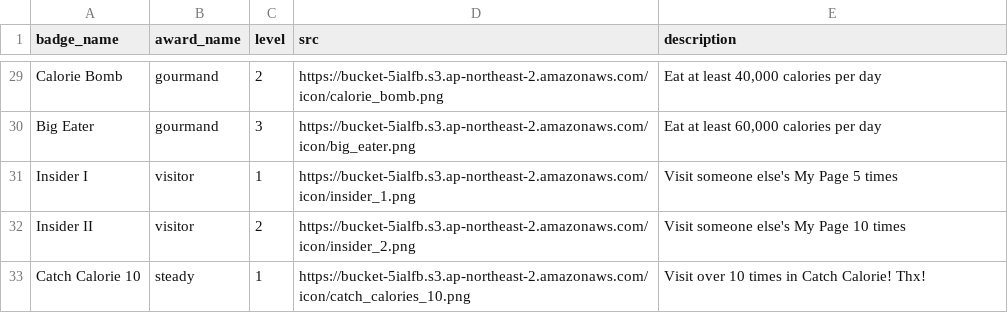
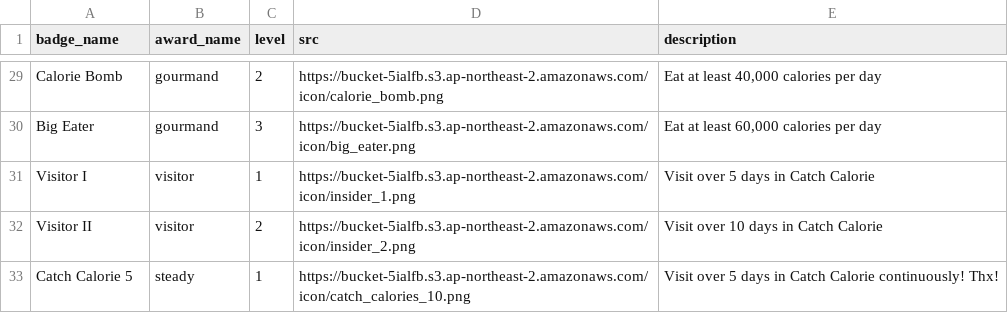
Before and after one commit to blcklamb/catch-calorie, a CSV file: data/badge.csv, drawn as a sheet; only a part is shown, gaps mark what is left out.

Commit message:
[Docs] Replace badge.csv

```diff
--- a/data/badge.csv
+++ b/data/badge.csv
@@ -30,4 +30,4 @@ Calorie Bomb,gourmand,2,https://bucket-5ialfb.s3.ap-northeast-2.amazonaws.com/ic
 Big Eater,gourmand,3,https://bucket-5ialfb.s3.ap-northeast-2.amazonaws.com/icon/big_eater.png,"Eat at least 60,000 calories per day"
-Insider I,visitor,1,https://bucket-5ialfb.s3.ap-northeast-2.amazonaws.com/icon/insider_1.png,Visit someone else's My Page 5 times
-Insider II,visitor,2,https://bucket-5ialfb.s3.ap-northeast-2.amazonaws.com/icon/insider_2.png,Visit someone else's My Page 10 times
-Catch Calorie 10,steady,1,https://bucket-5ialfb.s3.ap-northeast-2.amazonaws.com/icon/catch_calories_10.png,Visit over 10 times in Catch Calorie! Thx!
+Visitor I,visitor,1,https://bucket-5ialfb.s3.ap-northeast-2.amazonaws.com/icon/insider_1.png,Visit over 5 days in Catch Calorie
+Visitor II,visitor,2,https://bucket-5ialfb.s3.ap-northeast-2.amazonaws.com/icon/insider_2.png,Visit over 10 days in Catch Calorie
+Catch Calorie 5,steady,1,https://bucket-5ialfb.s3.ap-northeast-2.amazonaws.com/icon/catch_calories_10.png,Visit over 5 days in Catch Calorie continuously! Thx!
```
